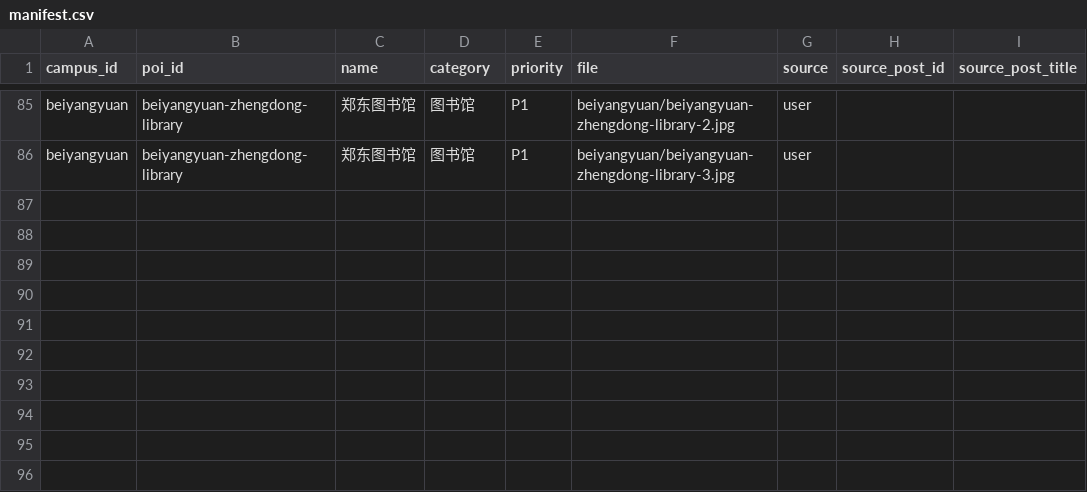
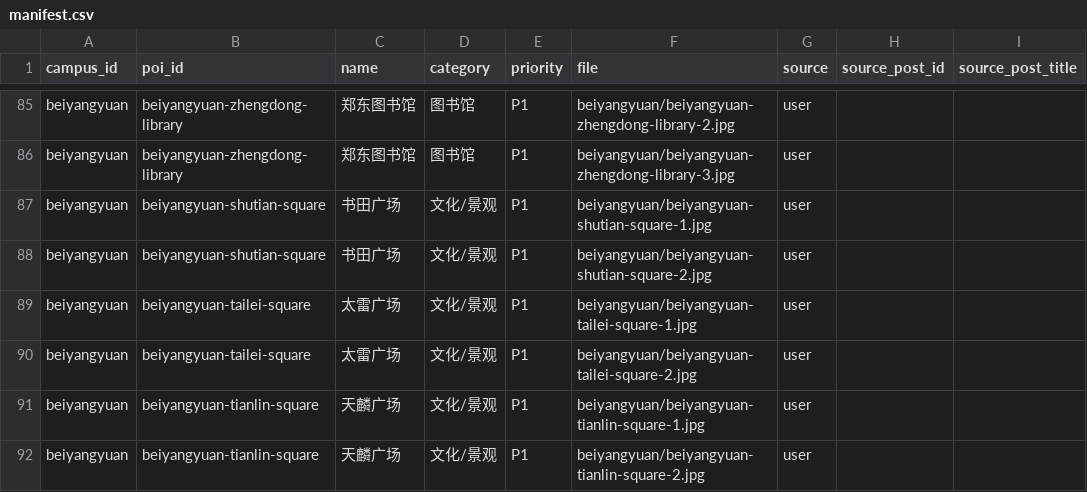
Before and after one commit to Zhuye-zy/TJU_agent2intro, a CSV file: data/reference_photos/manifest.csv, drawn as a sheet; only a part is shown, gaps mark what is left out; the diff names each change by its address in the sheet, - before the commit and + after, or states it on an @@ line.

Commit message:
feat: polish avatar flow and campus POI content

```diff
--- a/data/reference_photos/manifest.csv
+++ b/data/reference_photos/manifest.csv
+row 87: beiyangyuan | beiyangyuan-shutian-square | 书田广场 | 文化/景观 | P1 | beiyangyuan/beiyangyuan-shutian-square-1.jpg | user
+row 88: beiyangyuan | beiyangyuan-shutian-square | 书田广场 | 文化/景观 | P1 | beiyangyuan/beiyangyuan-shutian-square-2.jpg | user
+row 89: beiyangyuan | beiyangyuan-tailei-square | 太雷广场 | 文化/景观 | P1 | beiyangyuan/beiyangyuan-tailei-square-1.jpg | user
+row 90: beiyangyuan | beiyangyuan-tailei-square | 太雷广场 | 文化/景观 | P1 | beiyangyuan/beiyangyuan-tailei-square-2.jpg | user
+row 91: beiyangyuan | beiyangyuan-tianlin-square | 天麟广场 | 文化/景观 | P1 | beiyangyuan/beiyangyuan-tianlin-square-1.jpg | user
+row 92: beiyangyuan | beiyangyuan-tianlin-square | 天麟广场 | 文化/景观 | P1 | beiyangyuan/beiyangyuan-tianlin-square-2.jpg | user
```
Also changed, not shown: 39 other files.
